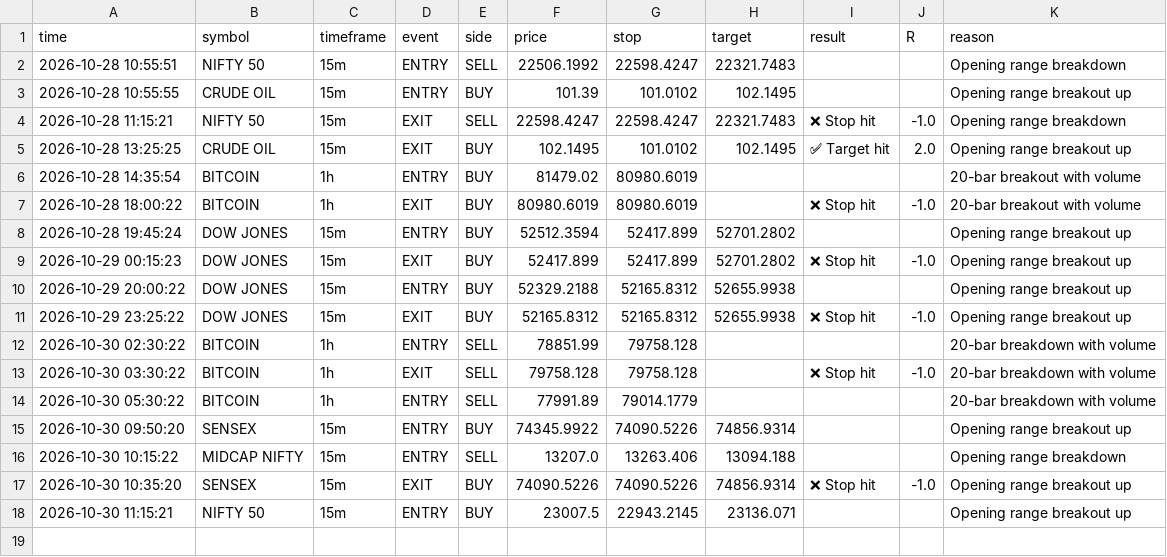
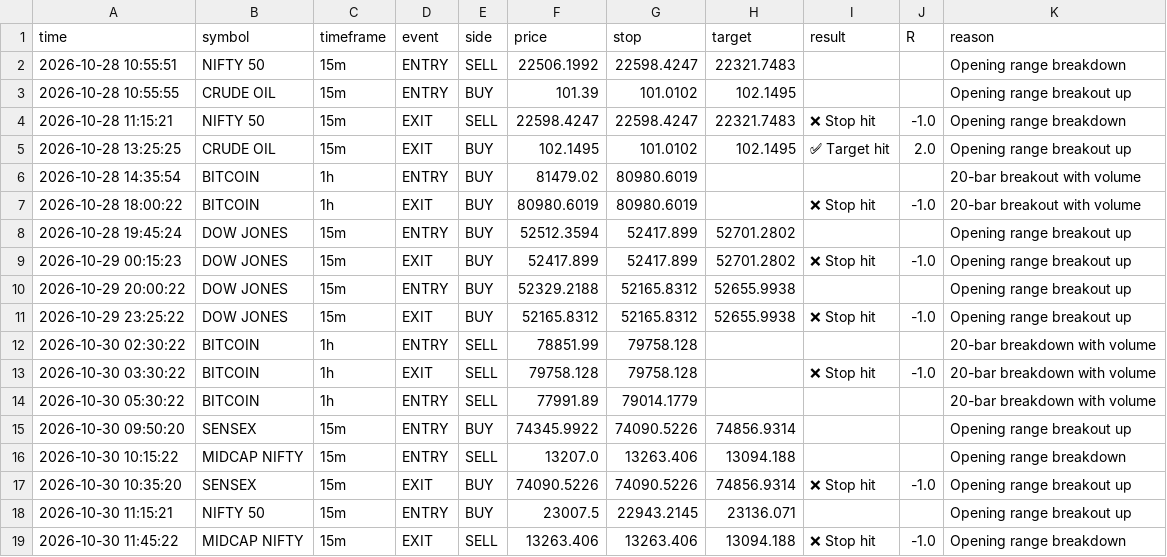
Before and after one commit to ameenashaikh0605-svg/signals, a CSV file: signals_log.csv, drawn as a sheet; the diff names each change by its address in the sheet, - before the commit and + after, or states it on an @@ line.

Commit message:
Save signal state [skip ci]

```diff
--- a/signals_log.csv
+++ b/signals_log.csv
+row 19: 2026-10-30 11:45:22 | MIDCAP NIFTY | 15m | EXIT | SELL | 13263.406 | 13263.406 | 13094.188 | ❌ Stop hit | -1.0 | Opening range breakdown
```
Also changed, not shown: 1 other file.
